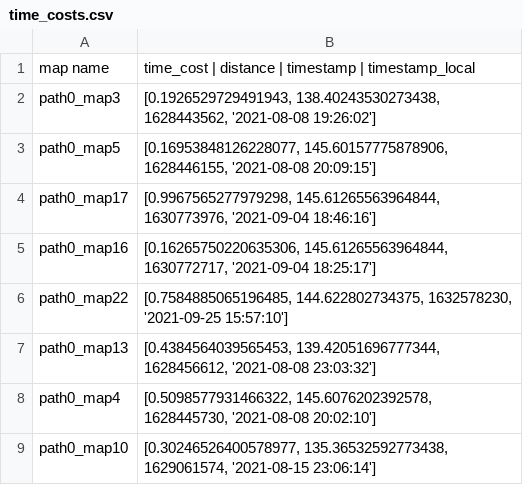
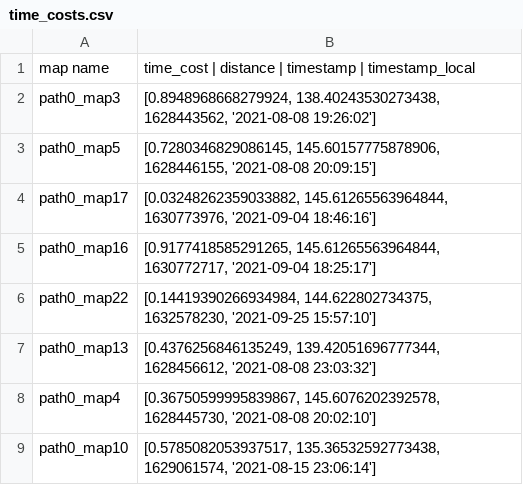
Before and after one commit to puklu/Chronorobotics-project, a CSV file: scripts/Map_management/results/time_costs.csv, drawn as a sheet.

```diff
--- a/scripts/Map_management/results/time_costs.csv
+++ b/scripts/Map_management/results/time_costs.csv
@@ -1,9 +1,9 @@
 map name,time_cost | distance | timestamp | timestamp_local
-path0_map3,"[0.1926529729491943, 138.40243530273438, 1628443562, '2021-08-08 19:26:02']"
-path0_map5,"[0.16953848126228077, 145.60157775878906, 1628446155, '2021-08-08 20:09:15']"
-path0_map17,"[0.9967565277979298, 145.61265563964844, 1630773976, '2021-09-04 18:46:16']"
-path0_map16,"[0.16265750220635306, 145.61265563964844, 1630772717, '2021-09-04 18:25:17']"
-path0_map22,"[0.7584885065196485, 144.622802734375, 1632578230, '2021-09-25 15:57:10']"
-path0_map13,"[0.4384564039565453, 139.42051696777344, 1628456612, '2021-08-08 23:03:32']"
-path0_map4,"[0.5098577931466322, 145.6076202392578, 1628445730, '2021-08-08 20:02:10']"
-path0_map10,"[0.30246526400578977, 135.36532592773438, 1629061574, '2021-08-15 23:06:14']"
+path0_map3,"[0.8948968668279924, 138.40243530273438, 1628443562, '2021-08-08 19:26:02']"
+path0_map5,"[0.7280346829086145, 145.60157775878906, 1628446155, '2021-08-08 20:09:15']"
+path0_map17,"[0.03248262359033882, 145.61265563964844, 1630773976, '2021-09-04 18:46:16']"
+path0_map16,"[0.9177418585291265, 145.61265563964844, 1630772717, '2021-09-04 18:25:17']"
+path0_map22,"[0.14419390266934984, 144.622802734375, 1632578230, '2021-09-25 15:57:10']"
+path0_map13,"[0.4376256846135249, 139.42051696777344, 1628456612, '2021-08-08 23:03:32']"
+path0_map4,"[0.36750599995839867, 145.6076202392578, 1628445730, '2021-08-08 20:02:10']"
+path0_map10,"[0.5785082053937517, 135.36532592773438, 1629061574, '2021-08-15 23:06:14']"
```
Also changed, not shown: 5 other files.
